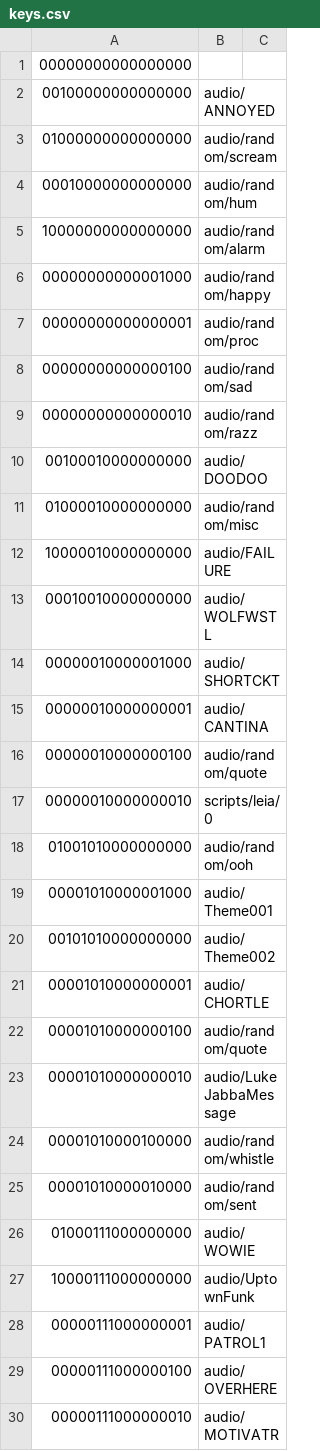
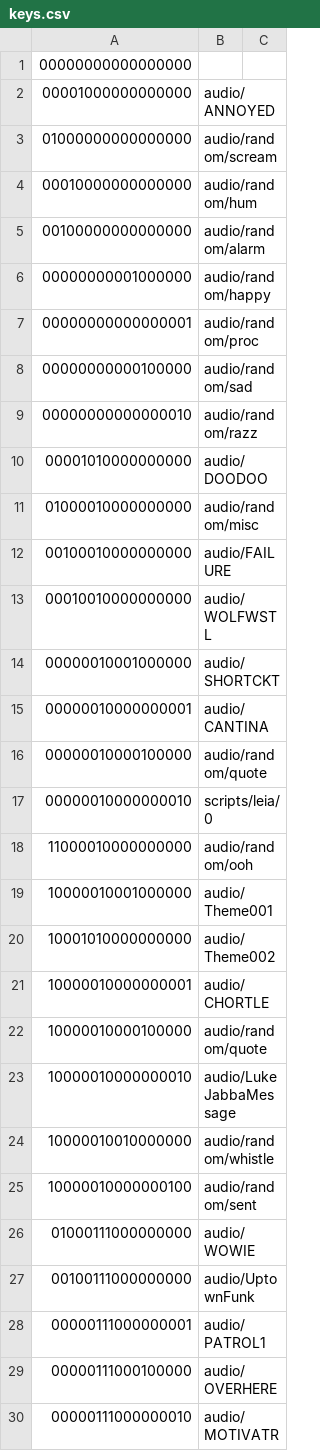
Before and after one commit to johnmorse/R2D2, a CSV file: controllers/xbox1/keys.csv, drawn as a sheet; only a part is shown; the diff covers the shown part only.

```diff
--- a/controllers/xbox1/keys.csv
+++ b/controllers/xbox1/keys.csv
@@ -1,30 +1,30 @@
 "00000000000000000",,
-"00100000000000000",audio/ANNOYED,
+"00001000000000000",audio/ANNOYED,
 "01000000000000000",audio/random/scream,
 "00010000000000000",audio/random/hum,
-"10000000000000000",audio/random/alarm,
-"00000000000001000",audio/random/happy,
+"00100000000000000",audio/random/alarm,
+"00000000001000000",audio/random/happy,
 "00000000000000001",audio/random/proc,
-"00000000000000100",audio/random/sad,
+"00000000000100000",audio/random/sad,
 "00000000000000010",audio/random/razz,
-"00100010000000000",audio/DOODOO,
+"00001010000000000",audio/DOODOO,
 "01000010000000000",audio/random/misc,
-"10000010000000000",audio/FAILURE,
+"00100010000000000",audio/FAILURE,
 "00010010000000000",audio/WOLFWSTL,
-"00000010000001000",audio/SHORTCKT,
+"00000010001000000",audio/SHORTCKT,
 "00000010000000001",audio/CANTINA,
-"00000010000000100",audio/random/quote,
+"00000010000100000",audio/random/quote,
 "00000010000000010",scripts/leia/0,
-"01001010000000000",audio/random/ooh,
-"00001010000001000",audio/Theme001,
-"00101010000000000",audio/Theme002,
-"00001010000000001",audio/CHORTLE,
-"00001010000000100",audio/random/quote,
-"00001010000000010",audio/LukeJabbaMessage,
-"00001010000100000",audio/random/whistle,
-"00001010000010000",audio/random/sent,
+"11000010000000000",audio/random/ooh,
+"10000010001000000",audio/Theme001,
+"10001010000000000",audio/Theme002,
+"10000010000000001",audio/CHORTLE,
+"10000010000100000",audio/random/quote,
+"10000010000000010",audio/LukeJabbaMessage,
+"10000010010000000",audio/random/whistle,
+"10000010000000100",audio/random/sent,
 "01000111000000000",audio/WOWIE,
-"10000111000000000",audio/UptownFunk,
+"00100111000000000",audio/UptownFunk,
 "00000111000000001",audio/PATROL1,
-"00000111000000100",audio/OVERHERE,
+"00000111000100000",audio/OVERHERE,
 "00000111000000010",audio/MOTIVATR,
```
Also changed, not shown: 7 added rows, 7 removed rows and 18 edited cells elsewhere in this file, 1 other file.
